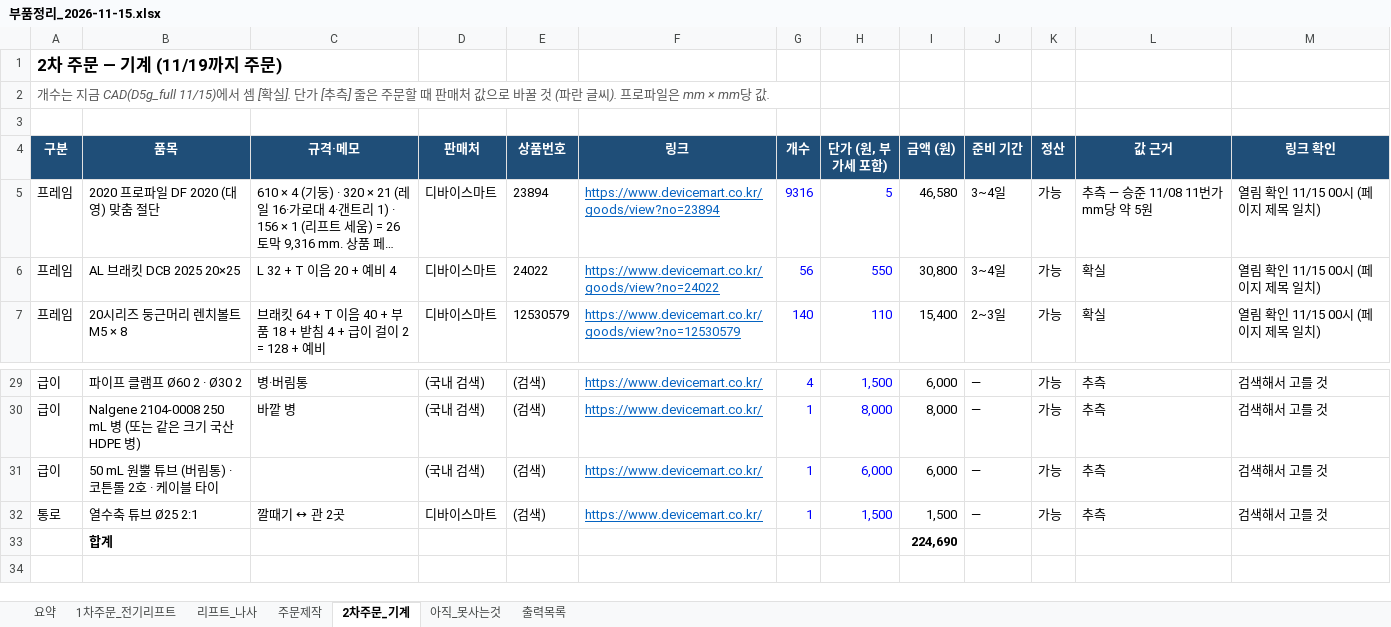
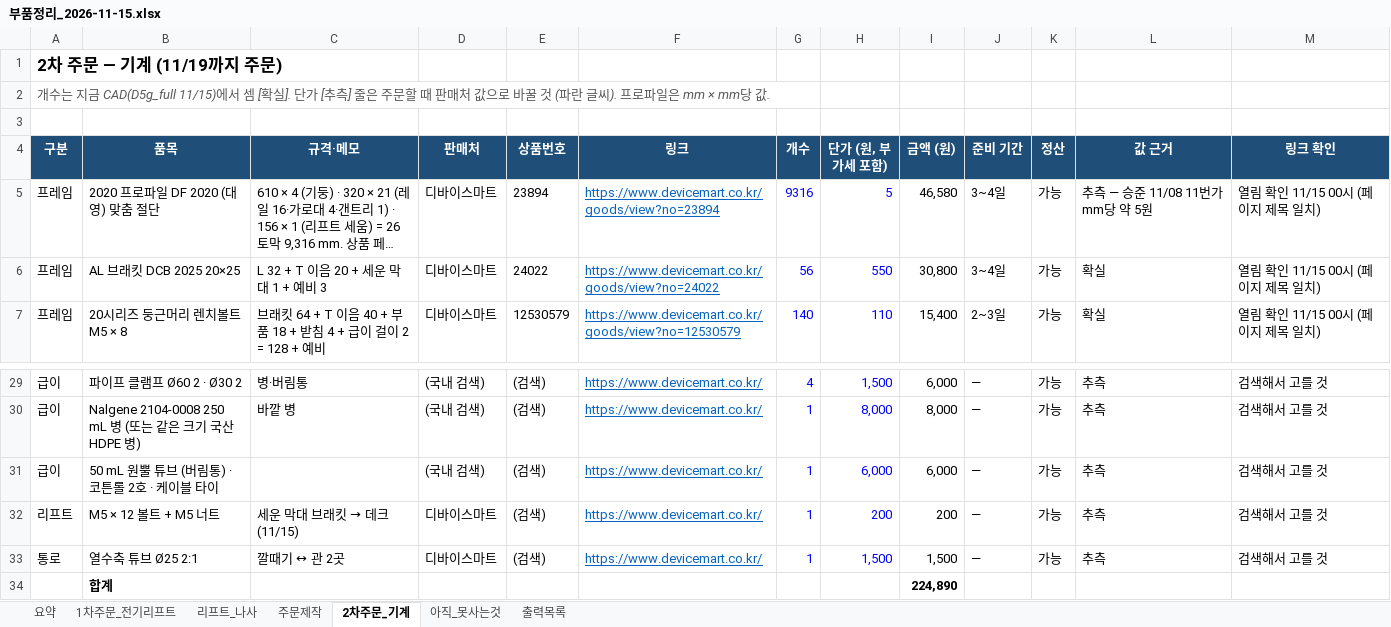
Before and after one commit to britams/-capstone-project-repo, an Excel workbook: purchase/부품정리_2026-11-15.xlsx, sheet 2차주문_기계, drawn as a sheet; only a part is shown, gaps mark what is left out; long unchanged cells end in …; values as stored, in another font and other column widths than the file's, no borders; addresses are those after the commit; the diff names each change by its address in the sheet, - before the commit and + after, or states it on an @@ line.

```diff
--- a/purchase/부품정리_2026-11-15.xlsx (sheet 2차주문_기계)
+++ b/purchase/부품정리_2026-11-15.xlsx (sheet 2차주문_기계)
-C6 (규격·메모): L 32 + T 이음 20 + 예비 4
+C6 (규격·메모): L 32 + T 이음 20 + 세운 막대 1 + 예비 3
+row 32: 리프트 | M5 × 12 볼트 + M5 너트 | 세운 막대 브래킷 → 데크 (11/15) | 디바이스마트 | (검색) | https://www.devicemart.co.kr/ | 1 | 200 | 200 | — | 가능 | 추측 | 검색해서 고를 것
-I34 (금액 (원)): 224,690
+I34 (금액 (원)): 224,890
```
Also changed, not shown: sheet 출력목록, sheet 아직_못사는것, sheet 요약, sheet 주문제작, formulas that keep their value, 2 other files.
